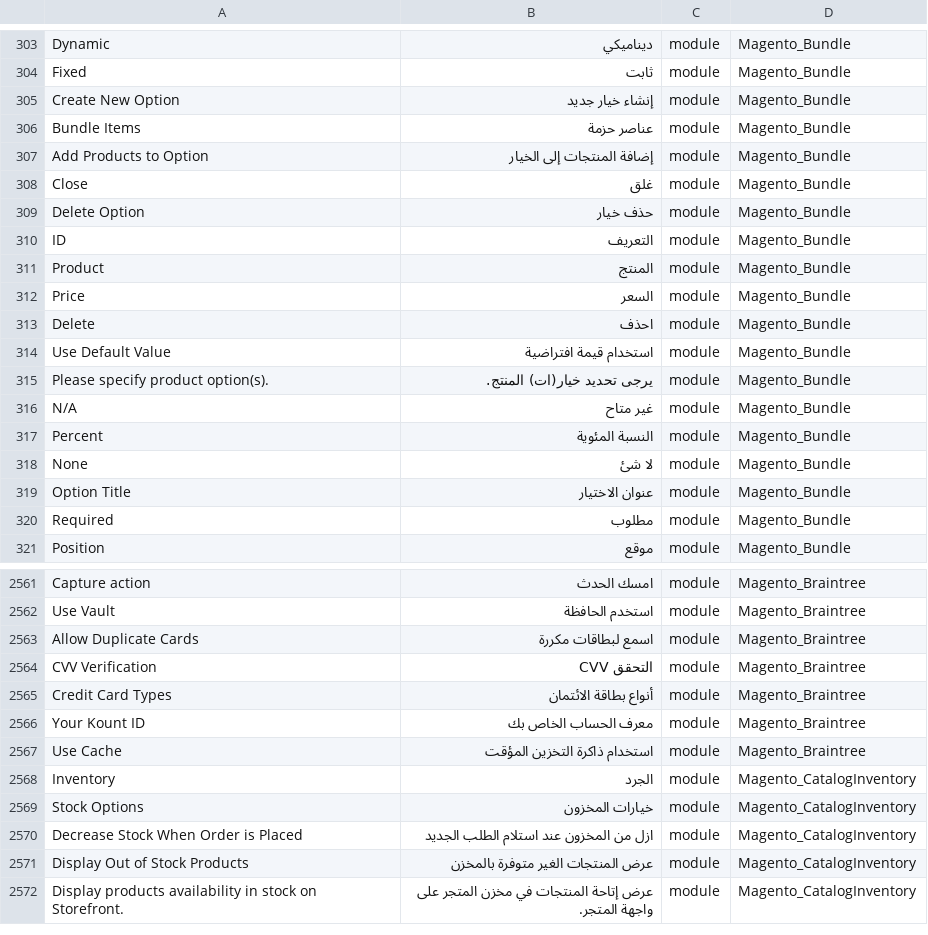
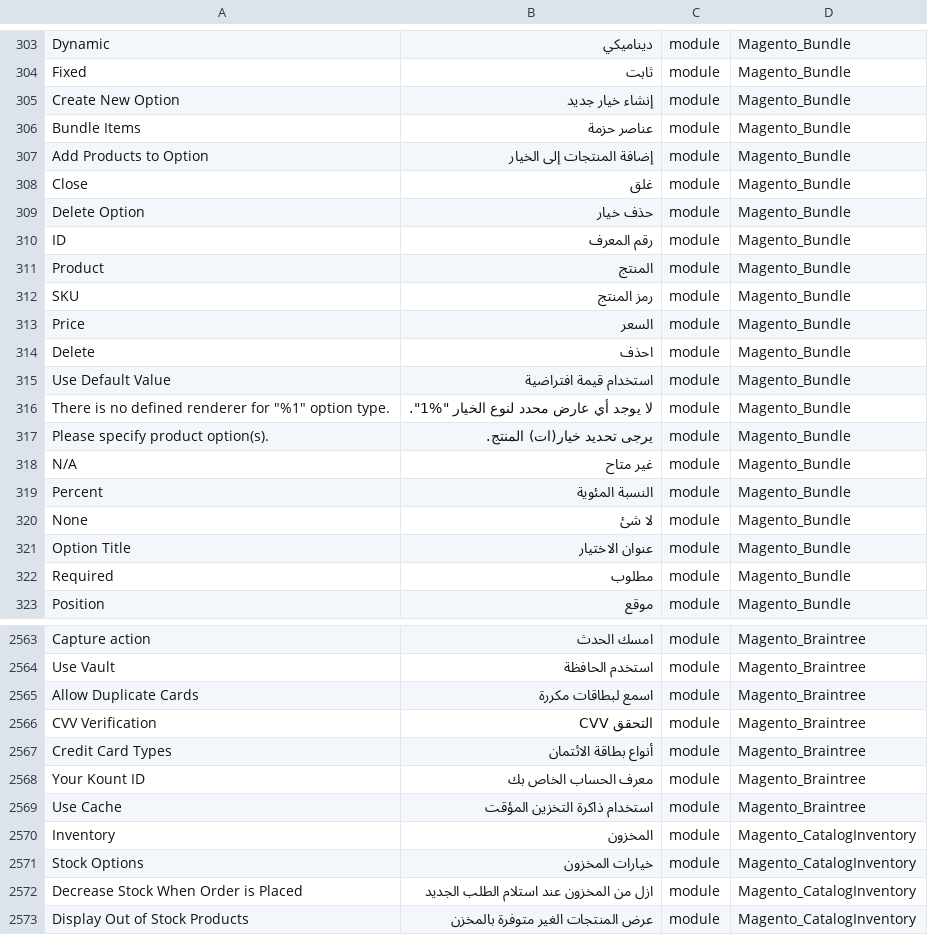
Before and after one commit to Magento2Translations/language_ar_sa, a CSV file: ar_SA.csv, drawn as a sheet; only a part is shown, gaps mark what is left out; the shorter side is filled out with more unchanged rows; addresses are those after the commit; the diff names each change by its address in the sheet, - before the commit and + after, or states it on an @@ line.

```diff
--- a/ar_SA.csv
+++ b/ar_SA.csv
-B310: التعريف
+B310: رقم المعرف
+row 312: SKU | رمز المنتج | module | Magento_Bundle
+row 316: There is no defined renderer for "%1" option type. | لا يوجد أي عارض محدد لنوع الخيار "%1". | module | Magento_Bundle
-B2570: الجرد
+B2570: المخزون
```
Also changed, not shown: 1 other file.
